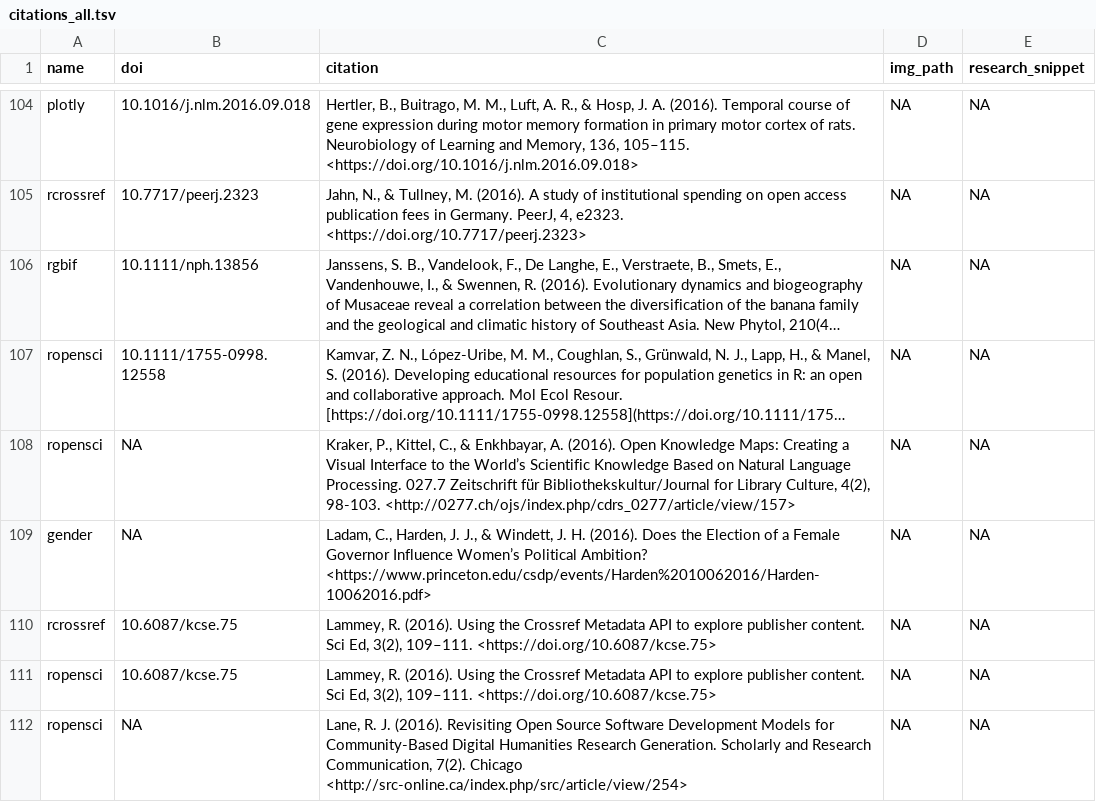
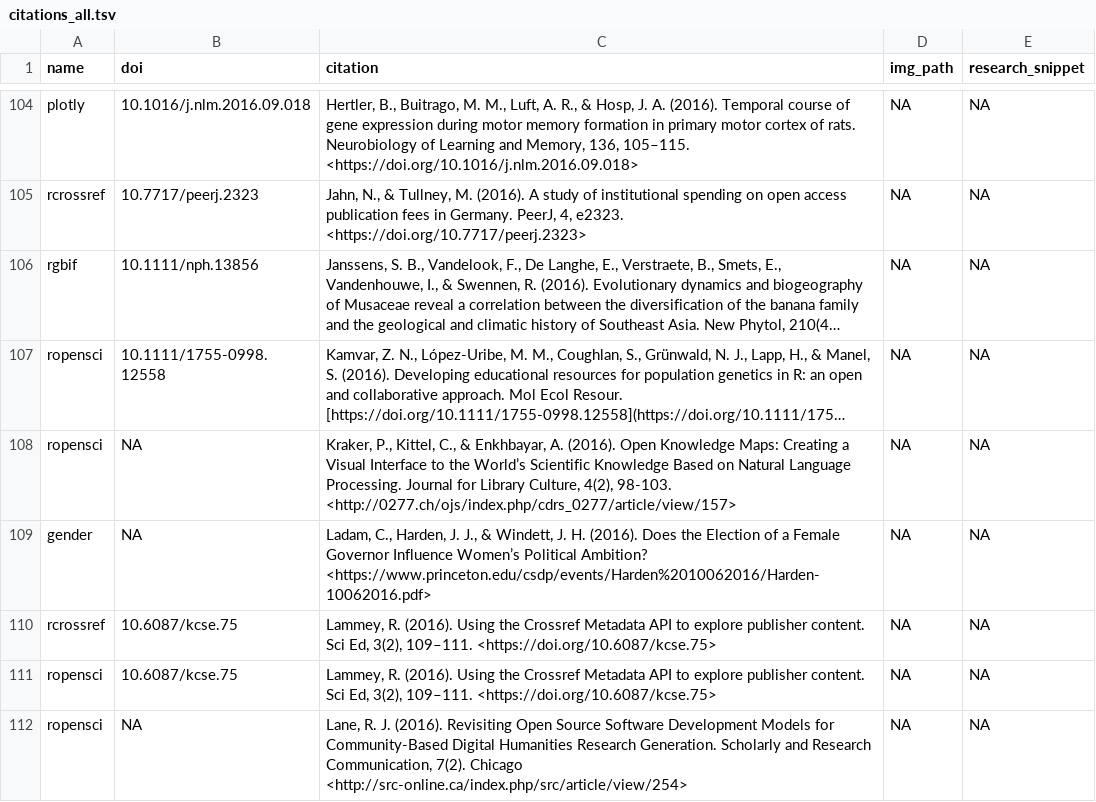
Before and after one commit to ropensci-org/ropensci_citations, a TSV file: citations_all.tsv, drawn as a sheet; only a part is shown, gaps mark what is left out; long unchanged cells end in …; the diff covers the shown part only; the diff names each change by its address in the sheet, - before the commit and + after, or states it on an @@ line.

```diff
--- a/citations_all.tsv
+++ b/citations_all.tsv
-C108 (citation): …Language Processing. 027.7 Zeitschrift für Bibliothekskultur/Journal for Library…
+C108 (citation): …Language Processing. Journal for Library…
```
Also changed, not shown: 28 edited cells elsewhere in this file, citations.tsv, 4 other files.
